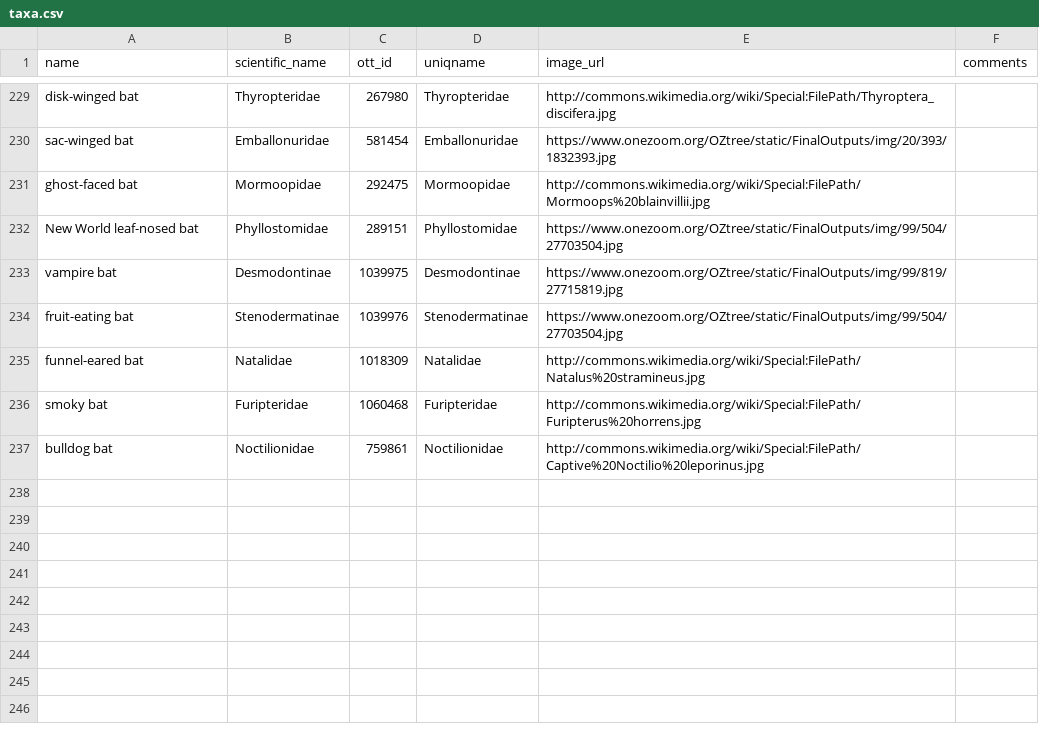
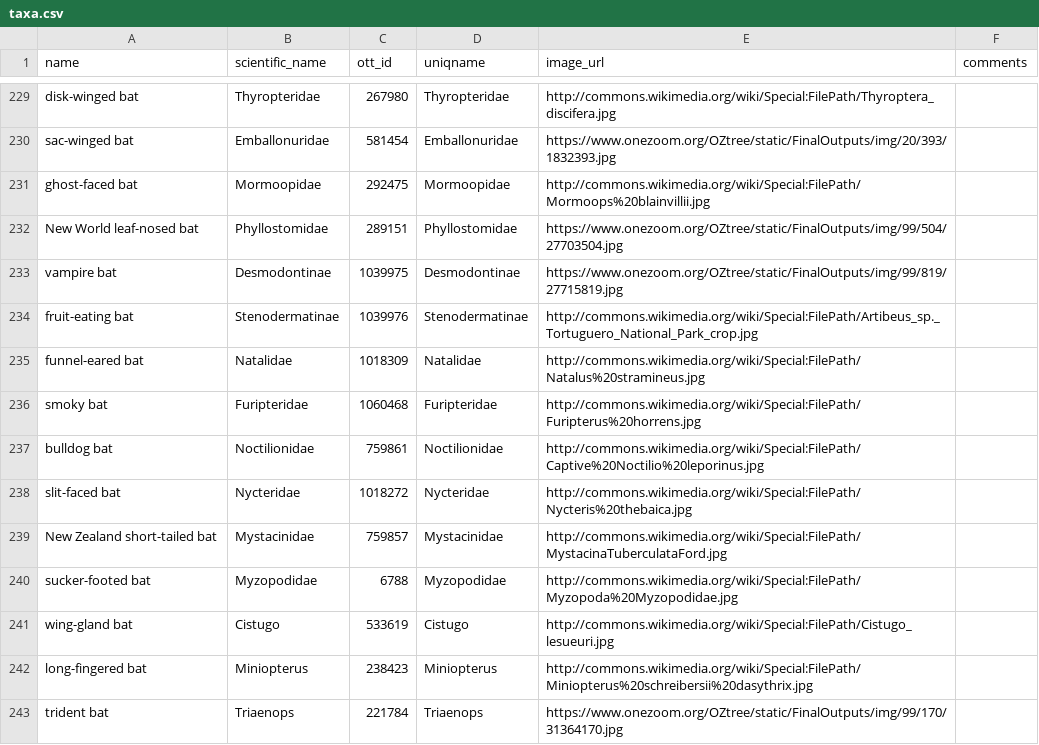
Before and after one commit to jacksonloper/catbunnyrailroad, a CSV file: taxa.csv, drawn as a sheet; only a part is shown, gaps mark what is left out.

```diff
--- a/taxa.csv
+++ b/taxa.csv
@@ -233,3 +233,3 @@ New World leaf-nosed bat,Phyllostomidae,289151,Phyllostomidae,https://www.onezoo
 vampire bat,Desmodontinae,1039975,Desmodontinae,https://www.onezoom.org/OZtree/static/FinalOutputs/img/99/819/27715819.jpg,
-fruit-eating bat,Stenodermatinae,1039976,Stenodermatinae,https://www.onezoom.org/OZtree/static/FinalOutputs/img/99/504/27703504.jpg,
+fruit-eating bat,Stenodermatinae,1039976,Stenodermatinae,http://commons.wikimedia.org/wiki/Special:FilePath/Artibeus_sp._Tortuguero_National_Park_crop.jpg,
 funnel-eared bat,Natalidae,1018309,Natalidae,http://commons.wikimedia.org/wiki/Special:FilePath/Natalus%20stramineus.jpg,
@@ -237 +237,7 @@ smoky bat,Furipteridae,1060468,Furipteridae,http://commons.wikimedia.org/wiki/Sp
 bulldog bat,Noctilionidae,759861,Noctilionidae,http://commons.wikimedia.org/wiki/Special:FilePath/Captive%20Noctilio%20leporinus.jpg,
+slit-faced bat,Nycteridae,1018272,Nycteridae,http://commons.wikimedia.org/wiki/Special:FilePath/Nycteris%20thebaica.jpg,
+New Zealand short-tailed bat,Mystacinidae,759857,Mystacinidae,http://commons.wikimedia.org/wiki/Special:FilePath/MystacinaTuberculataFord.jpg,
+sucker-footed bat,Myzopodidae,6788,Myzopodidae,http://commons.wikimedia.org/wiki/Special:FilePath/Myzopoda%20Myzopodidae.jpg,
+wing-gland bat,Cistugo,533619,Cistugo,http://commons.wikimedia.org/wiki/Special:FilePath/Cistugo_lesueuri.jpg,
+long-fingered bat,Miniopterus,238423,Miniopterus,http://commons.wikimedia.org/wiki/Special:FilePath/Miniopterus%20schreibersii%20dasythrix.jpg,
+trident bat,Triaenops,221784,Triaenops,https://www.onezoom.org/OZtree/static/FinalOutputs/img/99/170/31364170.jpg,
```
Also changed, not shown: 9 other files.
